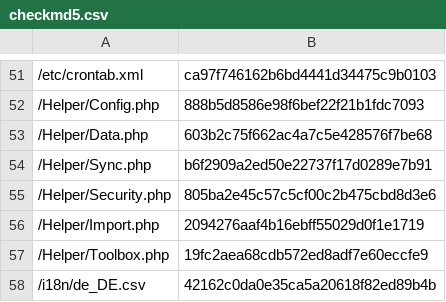
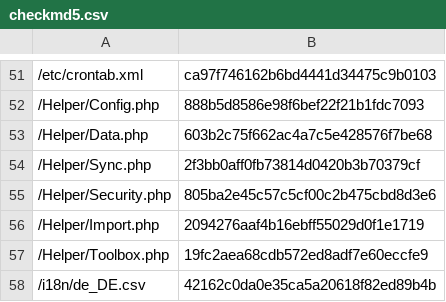
Before and after one commit to lengow/plugin-magento2, a CSV file: etc/checkmd5.csv, drawn as a sheet; only a part is shown, gaps mark what is left out.

```diff
--- a/etc/checkmd5.csv
+++ b/etc/checkmd5.csv
@@ -53,3 +53,3 @@
 /Helper/Data.php|603b2c75f662ac4a7c5e428576f7be68
-/Helper/Sync.php|b6f2909a2ed50e22737f17d0289e7b91
+/Helper/Sync.php|2f3bb0aff0fb73814d0420b3b70379cf
 /Helper/Security.php|805ba2e45c57c5cf00c2b475cbd8d3e6
```
Also changed, not shown: 1 other file.
